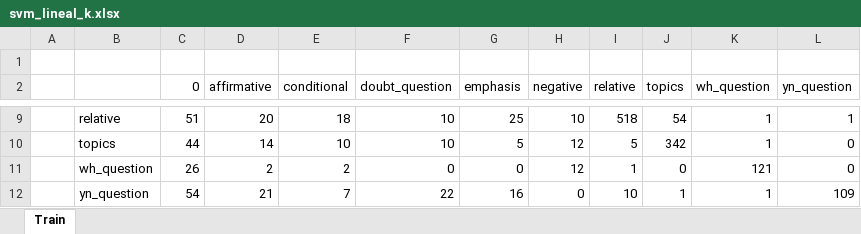
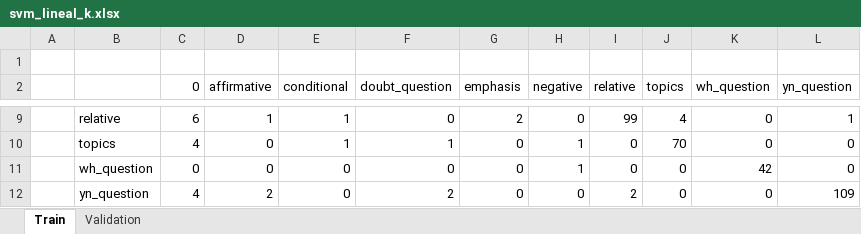
Before and after one commit to jmigual/APAProject, an Excel workbook: LaTex/data/svm_lineal_k.xlsx, sheet Train, drawn as a sheet; only a part is shown, gaps mark what is left out; values as stored, in another font and other column widths than the file's, no borders; the diff covers the shown part only; the diff names each change by its address in the sheet, - before the commit and + after, or states it on an @@ line.

```diff
--- a/LaTex/data/svm_lineal_k.xlsx (sheet Train)
+++ b/LaTex/data/svm_lineal_k.xlsx (sheet Train)
+sheet tab: Validation
-C9 (0): 51
+C9 (0): 6
-D9 (affirmative): 20
+D9 (affirmative): 1
-E9 (conditional): 18
+E9 (conditional): 1
-F9 (doubt_question): 10
+F9 (doubt_question): 0
-G9 (emphasis): 25
+G9 (emphasis): 2
-H9 (negative): 10
+H9 (negative): 0
-I9 (relative): 518
+I9 (relative): 99
-J9 (topics): 54
+J9 (topics): 4
-K9:K10 (wh_question): 1
+K9:K10 (wh_question): 0
-C10 (0): 44
+C10 (0): 4
-D10 (affirmative): 14
+D10 (affirmative): 0
-E10 (conditional): 10
+E10 (conditional): 1
-F10 (doubt_question): 10
+F10 (doubt_question): 1
-G10 (emphasis): 5
+G10 (emphasis): 0
-H10:H11 (negative): 12
+H10:H11 (negative): 1
-I10 (relative): 5
+I10 (relative): 0
-J10 (topics): 342
+J10 (topics): 70
-C11 (0): 26
+C11 (0): 0
-D11 (affirmative): 2
+D11 (affirmative): 0
-E11 (conditional): 2
+E11 (conditional): 0
-I11 (relative): 1
+I11 (relative): 0
-K11 (wh_question): 121
+K11 (wh_question): 42
-C12 (0): 54
+C12 (0): 4
-D12 (affirmative): 21
+D12 (affirmative): 2
-E12 (conditional): 7
+E12 (conditional): 0
-F12 (doubt_question): 22
+F12 (doubt_question): 2
-G12 (emphasis): 16
+G12 (emphasis): 0
-I12 (relative): 10
+I12 (relative): 2
-J12 (topics): 1
+J12 (topics): 0
-K12 (wh_question): 1
+K12 (wh_question): 0
```
Also changed, not shown: 71 edited cells elsewhere in this sheet, 5 other files.
